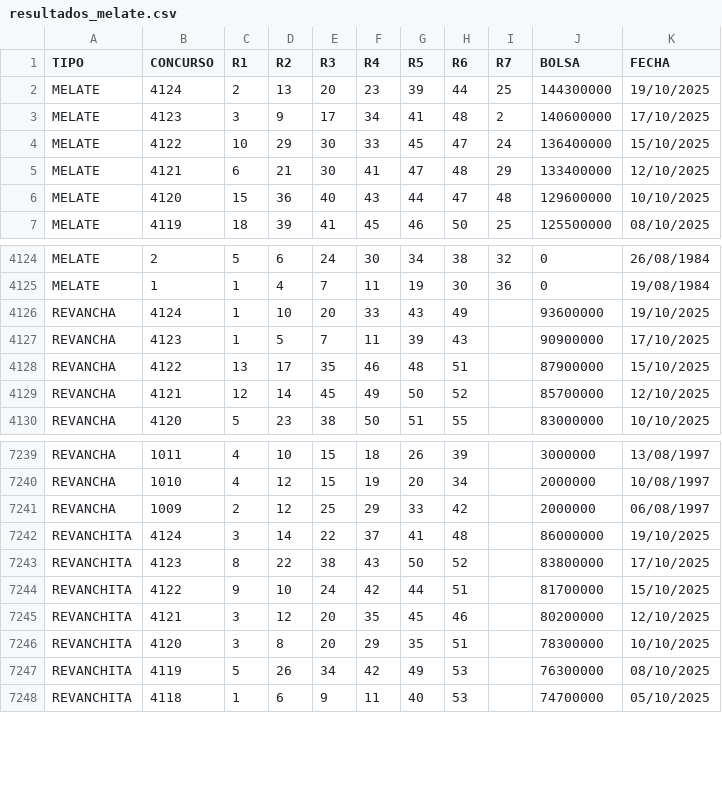
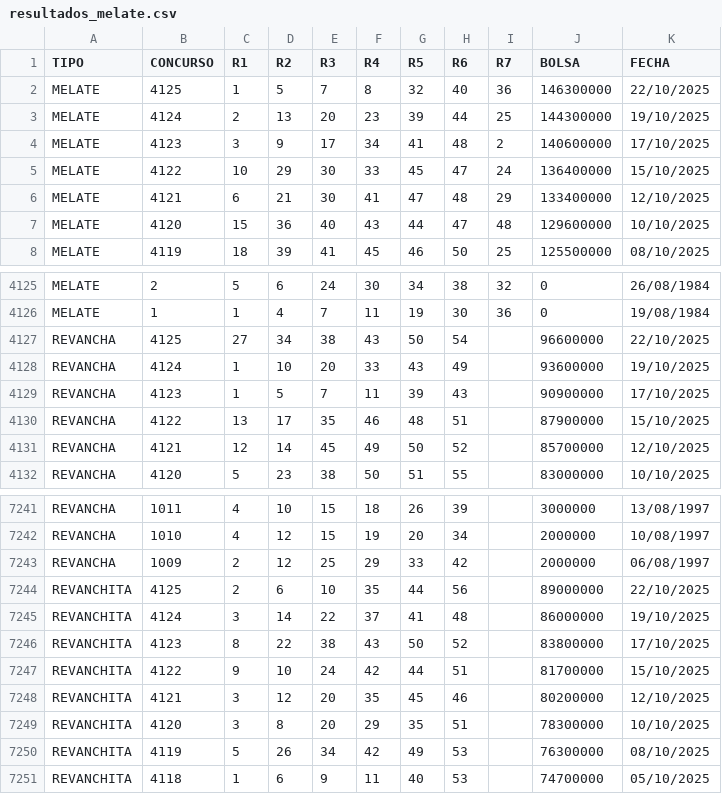
Before and after one commit to melatorApp/MelatorApp, a CSV file: Sorteos/resultados_melate.csv, drawn as a sheet; only a part is shown, gaps mark what is left out; the diff names each change by its address in the sheet, - before the commit and + after, or states it on an @@ line.

Commit message:
Update resultados_melate.csv

```diff
--- a/Sorteos/resultados_melate.csv
+++ b/Sorteos/resultados_melate.csv
+row 2: MELATE | 4125 | 1 | 5 | 7 | 8 | 32 | 40 | 36 | 146300000 | 22/10/2025
+row 4127: REVANCHA | 4125 | 27 | 34 | 38 | 43 | 50 | 54 |  | 96600000 | 22/10/2025
+row 7244: REVANCHITA | 4125 | 2 | 6 | 10 | 35 | 44 | 56 |  | 89000000 | 22/10/2025
```
